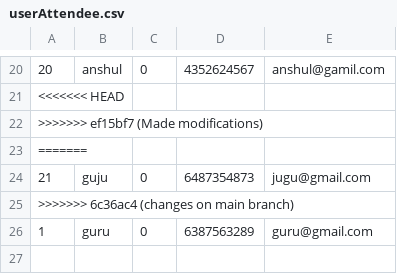
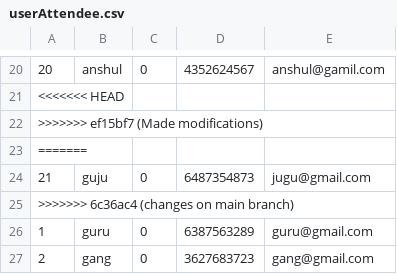
Before and after one commit to BhaveshGadling77/DSA_Project, a CSV file: Data/userAttendee.csv, drawn as a sheet; only a part is shown, gaps mark what is left out; the diff names each change by its address in the sheet, - before the commit and + after, or states it on an @@ line.

Commit message:
User added

```diff
--- a/Data/userAttendee.csv
+++ b/Data/userAttendee.csv
+row 27: 2 | gang | 0 | 3627683723 | gang@gmail.com
```
